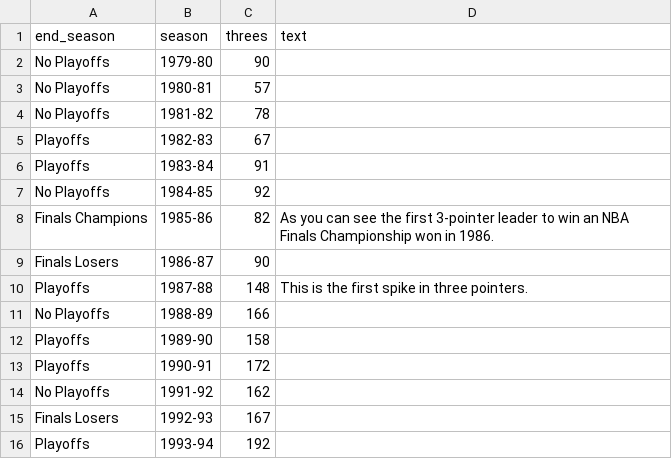
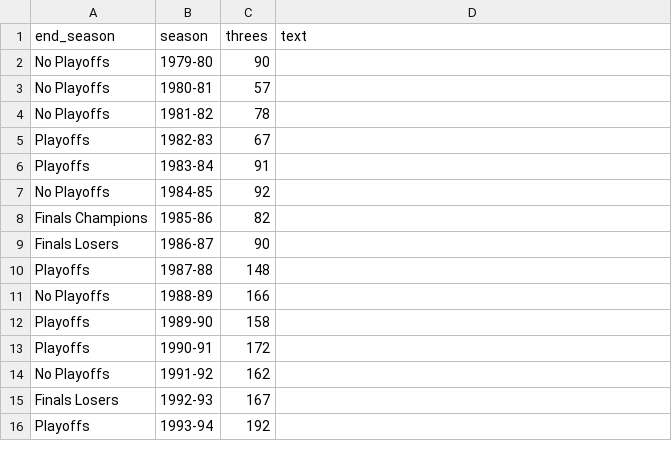
Before and after one commit to raghavnarain3/498final, a CSV file: data_filter.csv, drawn as a sheet; only a part is shown.

Commit message:
Update data_filter.csv

```diff
--- a/data_filter.csv
+++ b/data_filter.csv
@@ -7,5 +7,5 @@ Playoffs,1983-84,91,
 No Playoffs,1984-85,92,
-Finals Champions,1985-86,82,As you can see the first 3-pointer leader to win an NBA Finals Championship won in 1986.
+Finals Champions,1985-86,82,
 Finals Losers,1986-87,90,
-Playoffs,1987-88,148, This is the first spike in three pointers.
+Playoffs,1987-88,148,
 No Playoffs,1988-89,166,
```
